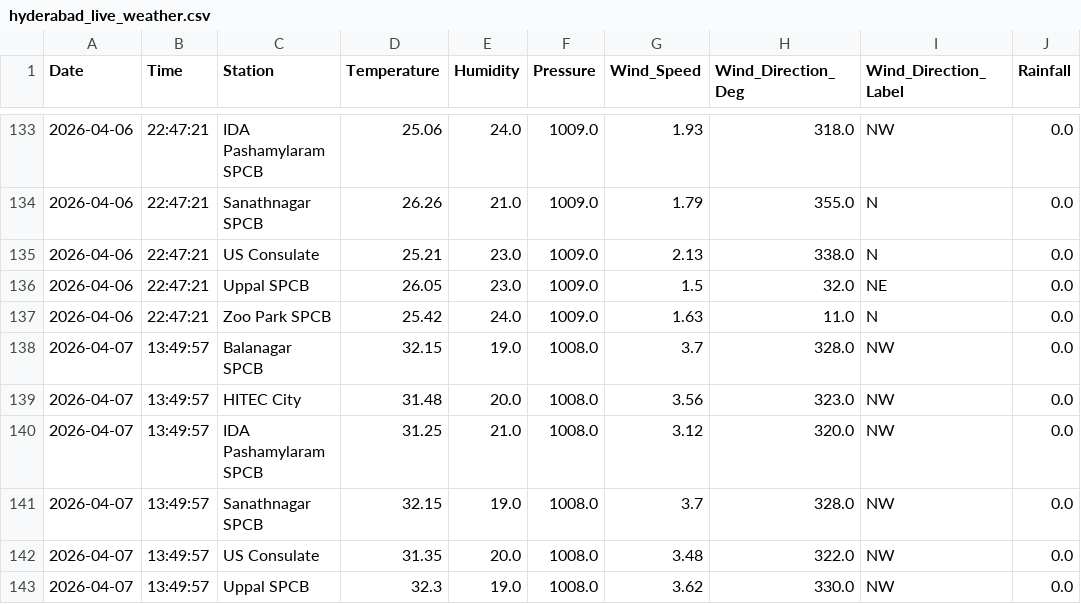
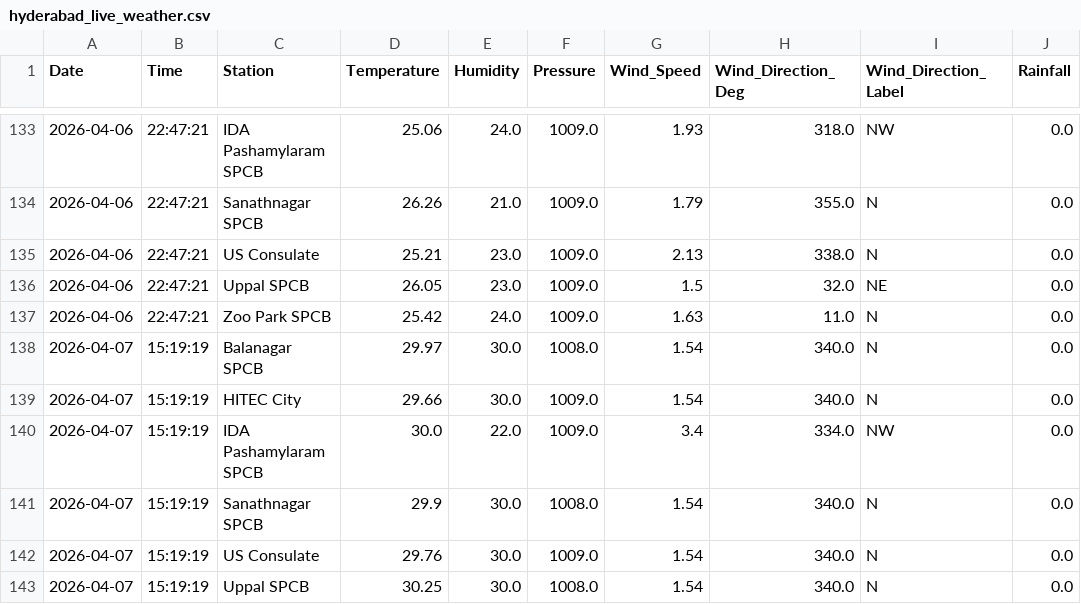
Before and after one commit to Rohan0639/aqi-prediction-ml, a CSV file: data/hyderabad_live_weather.csv, drawn as a sheet; only a part is shown, gaps mark what is left out; the diff covers the shown part only.

```diff
--- a/data/hyderabad_live_weather.csv
+++ b/data/hyderabad_live_weather.csv
@@ -137,7 +137,7 @@ Date,Time,Station,Temperature,Humidity,Pressure,Wind_Speed,Wind_Direction_Deg,Wi
 2026-04-06,22:47:21,Zoo Park SPCB,25.42,24.0,1009.0,1.63,11.0,N,0.0
-2026-04-07,13:49:57,Balanagar SPCB,32.15,19.0,1008.0,3.7,328.0,NW,0.0
-2026-04-07,13:49:57,HITEC City,31.48,20.0,1008.0,3.56,323.0,NW,0.0
-2026-04-07,13:49:57,IDA Pashamylaram SPCB,31.25,21.0,1008.0,3.12,320.0,NW,0.0
-2026-04-07,13:49:57,Sanathnagar SPCB,32.15,19.0,1008.0,3.7,328.0,NW,0.0
-2026-04-07,13:49:57,US Consulate,31.35,20.0,1008.0,3.48,322.0,NW,0.0
-2026-04-07,13:49:57,Uppal SPCB,32.3,19.0,1008.0,3.62,330.0,NW,0.0
+2026-04-07,15:19:19,Balanagar SPCB,29.97,30.0,1008.0,1.54,340.0,N,0.0
+2026-04-07,15:19:19,HITEC City,29.66,30.0,1009.0,1.54,340.0,N,0.0
+2026-04-07,15:19:19,IDA Pashamylaram SPCB,30.0,22.0,1009.0,3.4,334.0,NW,0.0
+2026-04-07,15:19:19,Sanathnagar SPCB,29.9,30.0,1008.0,1.54,340.0,N,0.0
+2026-04-07,15:19:19,US Consulate,29.76,30.0,1009.0,1.54,340.0,N,0.0
+2026-04-07,15:19:19,Uppal SPCB,30.25,30.0,1008.0,1.54,340.0,N,0.0
```
Also changed, not shown: 6 edited cells elsewhere in this file, data/live_aqi_dataset.csv.
